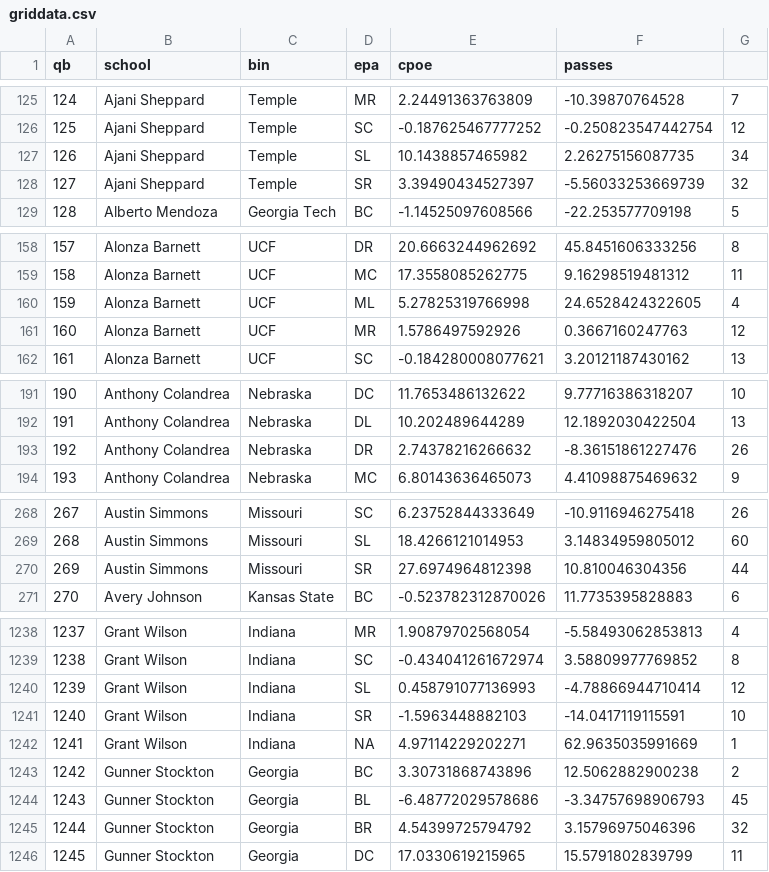
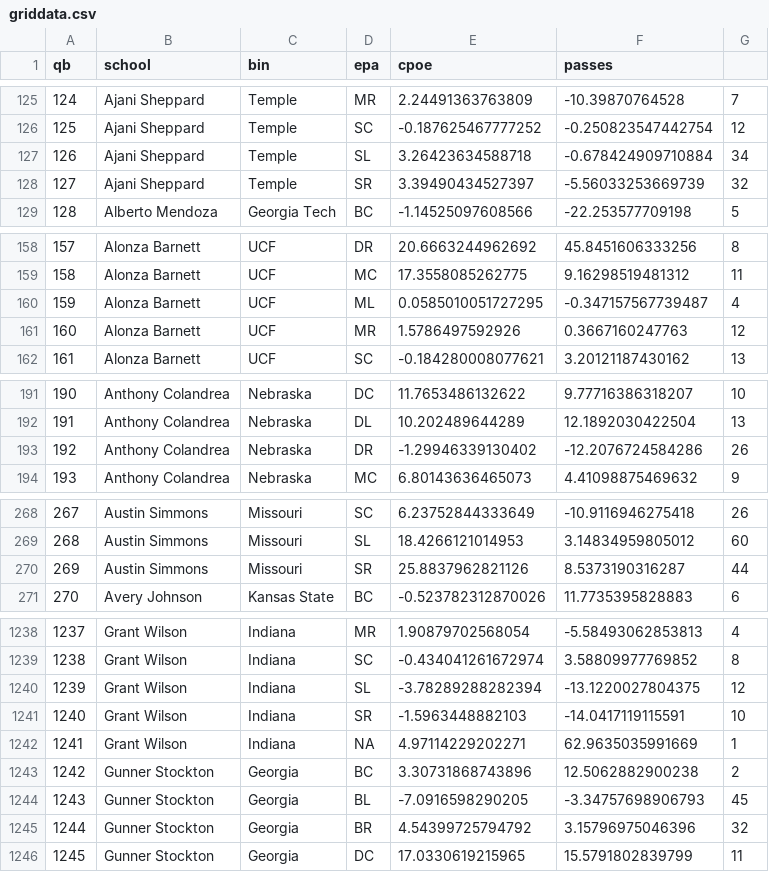
Before and after one commit to CFBNumbers/qbspidercharts, a CSV file: griddata.csv, drawn as a sheet; only a part is shown, gaps mark what is left out; the diff covers the shown part only.

```diff
--- a/griddata.csv
+++ b/griddata.csv
@@ -126,3 +126,3 @@
 "125","Ajani Sheppard","Temple","SC",-0.187625467777252,-0.250823547442754,12
-"126","Ajani Sheppard","Temple","SL",10.1438857465982,2.26275156087735,34
+"126","Ajani Sheppard","Temple","SL",3.26423634588718,-0.678424909710884,34
 "127","Ajani Sheppard","Temple","SR",3.39490434527397,-5.56033253669739,32
@@ -159,3 +159,3 @@
 "158","Alonza Barnett","UCF","MC",17.3558085262775,9.16298519481312,11
-"159","Alonza Barnett","UCF","ML",5.27825319766998,24.6528424322605,4
+"159","Alonza Barnett","UCF","ML",0.0585010051727295,-0.347157567739487,4
 "160","Alonza Barnett","UCF","MR",1.5786497592926,0.3667160247763,12
@@ -192,3 +192,3 @@
 "191","Anthony Colandrea","Nebraska","DL",10.202489644289,12.1892030422504,13
-"192","Anthony Colandrea","Nebraska","DR",2.74378216266632,-8.36151861227476,26
+"192","Anthony Colandrea","Nebraska","DR",-1.29946339130402,-12.2076724584286,26
 "193","Anthony Colandrea","Nebraska","MC",6.80143636465073,4.41098875469632,9
@@ -269,3 +269,3 @@
 "268","Austin Simmons","Missouri","SL",18.4266121014953,3.14834959805012,60
-"269","Austin Simmons","Missouri","SR",27.6974964812398,10.810046304356,44
+"269","Austin Simmons","Missouri","SR",25.8837962821126,8.5373190316287,44
 "270","Avery Johnson","Kansas State","BC",-0.523782312870026,11.7735395828883,6
@@ -1239,3 +1239,3 @@
 "1238","Grant Wilson","Indiana","SC",-0.434041261672974,3.58809977769852,8
-"1239","Grant Wilson","Indiana","SL",0.458791077136993,-4.78866944710414,12
+"1239","Grant Wilson","Indiana","SL",-3.78289288282394,-13.1220027804375,12
 "1240","Grant Wilson","Indiana","SR",-1.5963448882103,-14.0417119115591,10
@@ -1243,3 +1243,3 @@
 "1242","Gunner Stockton","Georgia","BC",3.30731868743896,12.5062882900238,2
-"1243","Gunner Stockton","Georgia","BL",-6.48772029578686,-3.34757698906793,45
+"1243","Gunner Stockton","Georgia","BL",-7.0916598290205,-3.34757698906793,45
 "1244","Gunner Stockton","Georgia","BR",4.54399725794792,3.15796975046396,32
```
Also changed, not shown: 44 edited cells elsewhere in this file, buildcompdata.csv.
